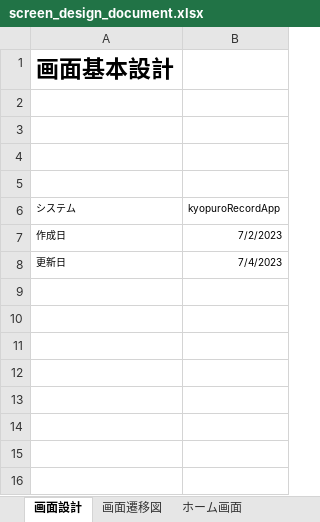
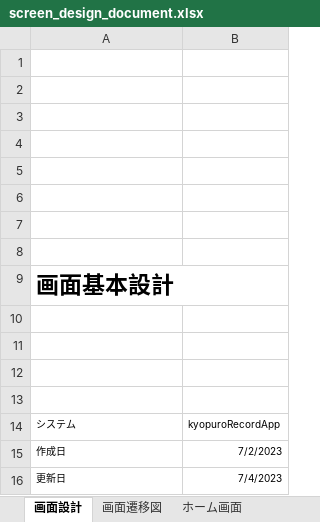
Before and after one commit to osumi-kyopuro/kyopuroRecordApp, an Excel workbook: document/screen_design_document.xlsx, sheet 画面設計, drawn as a sheet; values as stored, in another font and other column widths than the file's, no borders; addresses are those after the commit; the diff names each change by its address in the sheet, - before the commit and + after, or states it on an @@ line.

```diff
--- a/document/screen_design_document.xlsx (sheet 画面設計)
+++ b/document/screen_design_document.xlsx (sheet 画面設計)
+row 1: (empty)
+row 2: (empty)
+row 3: (empty)
+row 4: (empty)
+row 5: (empty)
+row 6: (empty)
+row 7: (empty)
+row 8: (empty)
+A9:B9 merged
```
Also changed, not shown: sheet 精進記録一覧画面, sheet 精進記録編集画面, sheet 精進記録新規登録画面, charts or pictures, 1 other file.
